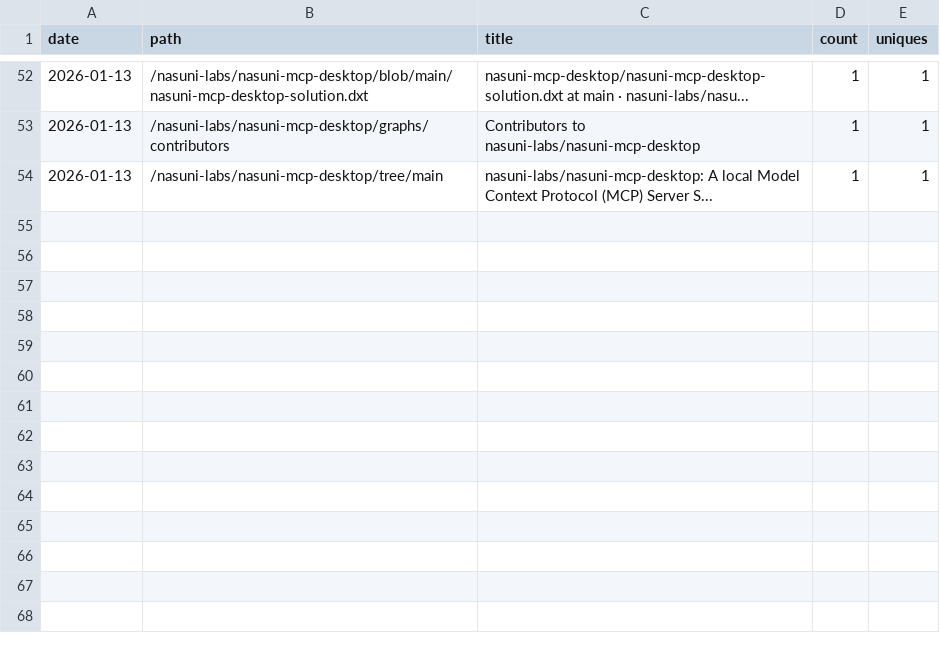
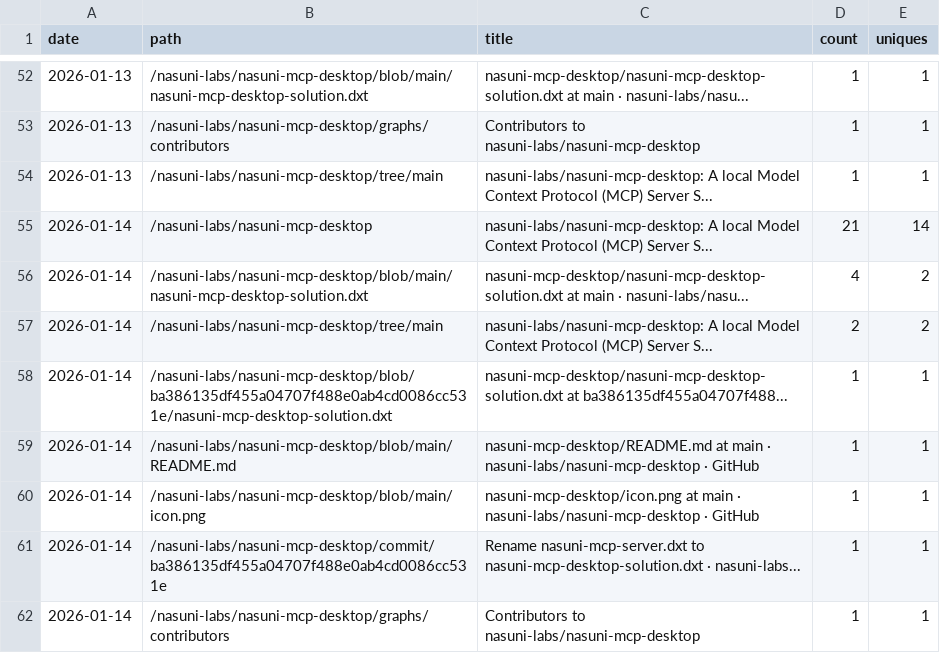
Before and after one commit to nasuni-labs/nasuni-mcp-desktop, a CSV file: data/traffic_paths.csv, drawn as a sheet; only a part is shown, gaps mark what is left out.

```diff
--- a/data/traffic_paths.csv
+++ b/data/traffic_paths.csv
@@ -54 +54,9 @@ date,path,title,count,uniques
 2026-01-13,/nasuni-labs/nasuni-mcp-desktop/tree/main,nasuni-labs/nasuni-mcp-desktop: A local Model Context Protocol (MCP) Server S...,1,1
+2026-01-14,/nasuni-labs/nasuni-mcp-desktop,nasuni-labs/nasuni-mcp-desktop: A local Model Context Protocol (MCP) Server S...,21,14
+2026-01-14,/nasuni-labs/nasuni-mcp-desktop/blob/main/nasuni-mcp-desktop-solution.dxt,nasuni-mcp-desktop/nasuni-mcp-desktop-solution.dxt at main · nasuni-labs/nasu...,4,2
+2026-01-14,/nasuni-labs/nasuni-mcp-desktop/tree/main,nasuni-labs/nasuni-mcp-desktop: A local Model Context Protocol (MCP) Server S...,2,2
+2026-01-14,/nasuni-labs/nasuni-mcp-desktop/blob/ba386135df455a04707f488e0ab4cd0086cc531e/nasuni-mcp-desktop-solution.dxt,nasuni-mcp-desktop/nasuni-mcp-desktop-solution.dxt at ba386135df455a04707f488...,1,1
+2026-01-14,/nasuni-labs/nasuni-mcp-desktop/blob/main/README.md,nasuni-mcp-desktop/README.md at main · nasuni-labs/nasuni-mcp-desktop · GitHub,1,1
+2026-01-14,/nasuni-labs/nasuni-mcp-desktop/blob/main/icon.png,nasuni-mcp-desktop/icon.png at main · nasuni-labs/nasuni-mcp-desktop · GitHub,1,1
+2026-01-14,/nasuni-labs/nasuni-mcp-desktop/commit/ba386135df455a04707f488e0ab4cd0086cc531e,Rename nasuni-mcp-server.dxt to nasuni-mcp-desktop-solution.dxt · nasuni-labs...,1,1
+2026-01-14,/nasuni-labs/nasuni-mcp-desktop/graphs/contributors,Contributors to nasuni-labs/nasuni-mcp-desktop,1,1
```
Also changed, not shown: data/traffic_clones.csv, data/traffic_referrers.csv, 1 other file.
